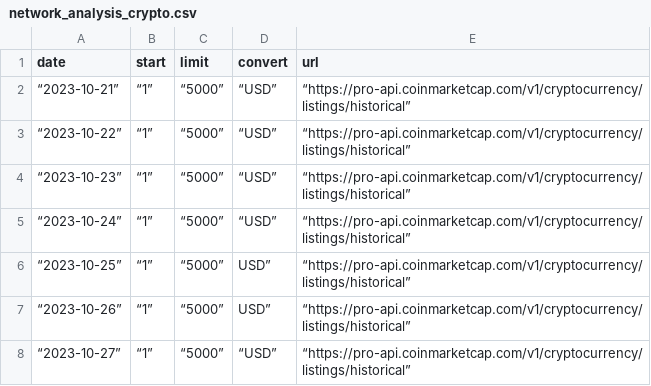
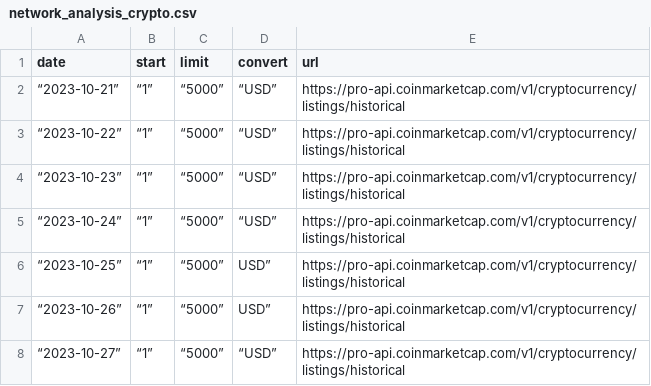
Before and after one commit to seyiberom/data-repository, a CSV file: network_analysis_crypto.csv, drawn as a sheet.

Commit message:
Update network_analysis_crypto.csv

```diff
--- a/network_analysis_crypto.csv
+++ b/network_analysis_crypto.csv
@@ -1,8 +1,8 @@
 date, start, limit, convert, url
-“2023-10-21”, “1”, “5000”,“USD”, “https://pro-api.coinmarketcap.com/v1/cryptocurrency/listings/historical”
-“2023-10-22”, “1”, “5000”,“USD”, “https://pro-api.coinmarketcap.com/v1/cryptocurrency/listings/historical”
-“2023-10-23”, “1”, “5000”,“USD”, “https://pro-api.coinmarketcap.com/v1/cryptocurrency/listings/historical”
-“2023-10-24”, “1”, “5000”, “USD”, “https://pro-api.coinmarketcap.com/v1/cryptocurrency/listings/historical”
-“2023-10-25”, “1”, “5000”, USD”, “https://pro-api.coinmarketcap.com/v1/cryptocurrency/listings/historical”
-“2023-10-26”, “1”, “5000”, USD”, “https://pro-api.coinmarketcap.com/v1/cryptocurrency/listings/historical”
-“2023-10-27”, “1”, “5000”,“USD”, “https://pro-api.coinmarketcap.com/v1/cryptocurrency/listings/historical”
+“2023-10-21”, “1”, “5000”,“USD”, https://pro-api.coinmarketcap.com/v1/cryptocurrency/listings/historical
+“2023-10-22”, “1”, “5000”,“USD”, https://pro-api.coinmarketcap.com/v1/cryptocurrency/listings/historical
+“2023-10-23”, “1”, “5000”,“USD”, https://pro-api.coinmarketcap.com/v1/cryptocurrency/listings/historical
+“2023-10-24”, “1”, “5000”,“USD”, https://pro-api.coinmarketcap.com/v1/cryptocurrency/listings/historical
+“2023-10-25”, “1”, “5000”, USD”, https://pro-api.coinmarketcap.com/v1/cryptocurrency/listings/historical
+“2023-10-26”, “1”, “5000”, USD”, https://pro-api.coinmarketcap.com/v1/cryptocurrency/listings/historical
+“2023-10-27”, “1”, “5000”,“USD”, https://pro-api.coinmarketcap.com/v1/cryptocurrency/listings/historical
```
